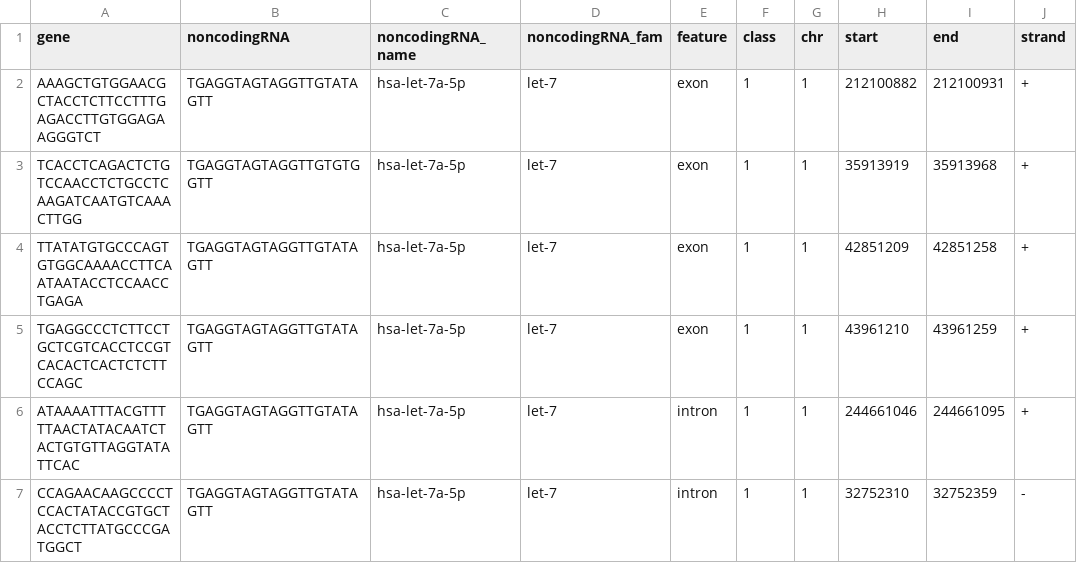
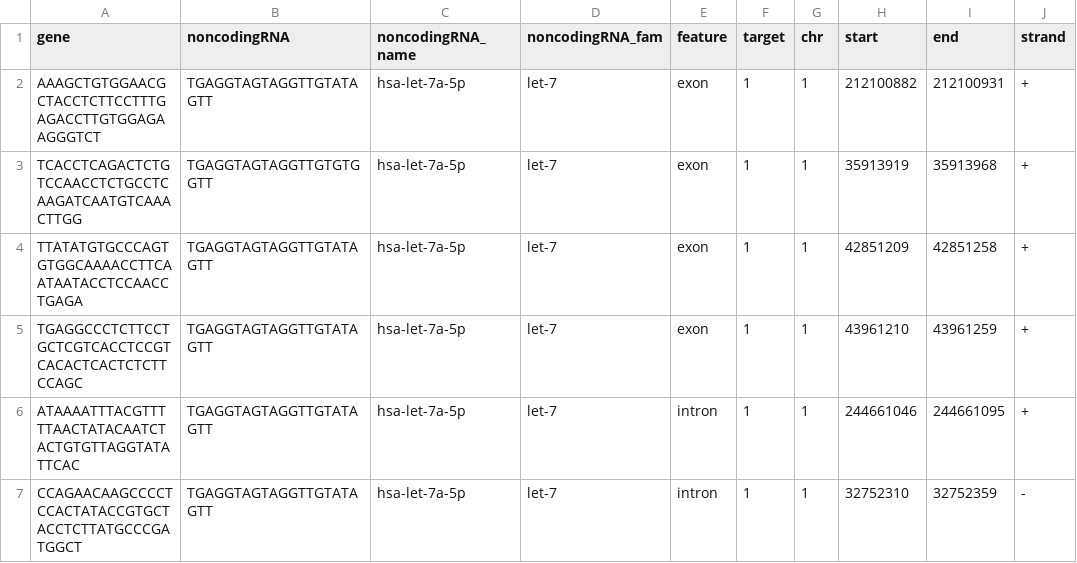
Before and after one commit to BioGeMT/agentomics-ml, a CSV file: datasets/AGO2_CLASH_Hejret/test.csv, drawn as a sheet; only a part is shown; the diff names each change by its address in the sheet, - before the commit and + after, or states it on an @@ line.

```diff
--- a/datasets/AGO2_CLASH_Hejret/test.csv
+++ b/datasets/AGO2_CLASH_Hejret/test.csv
-F1: class
+F1: target
```
Also changed, not shown: 5 other files.
